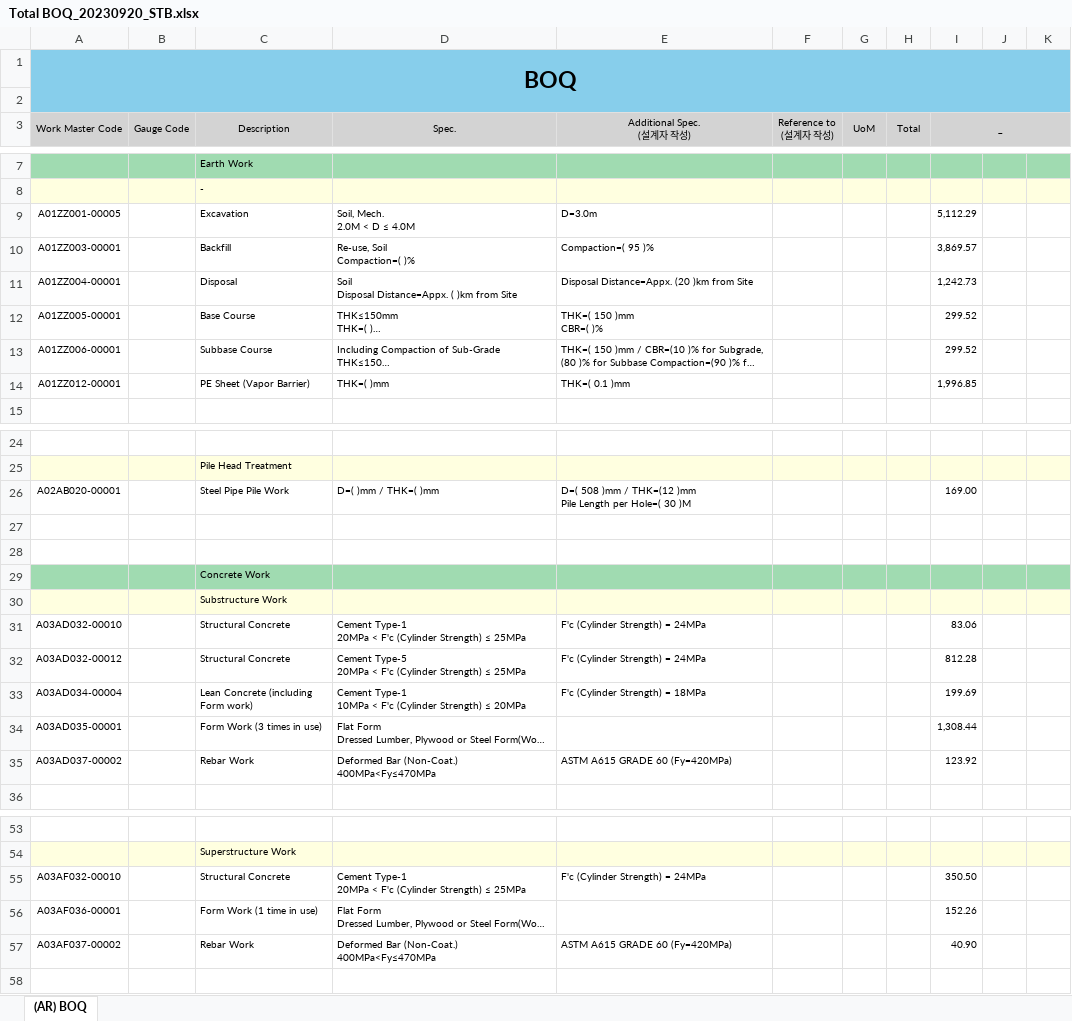
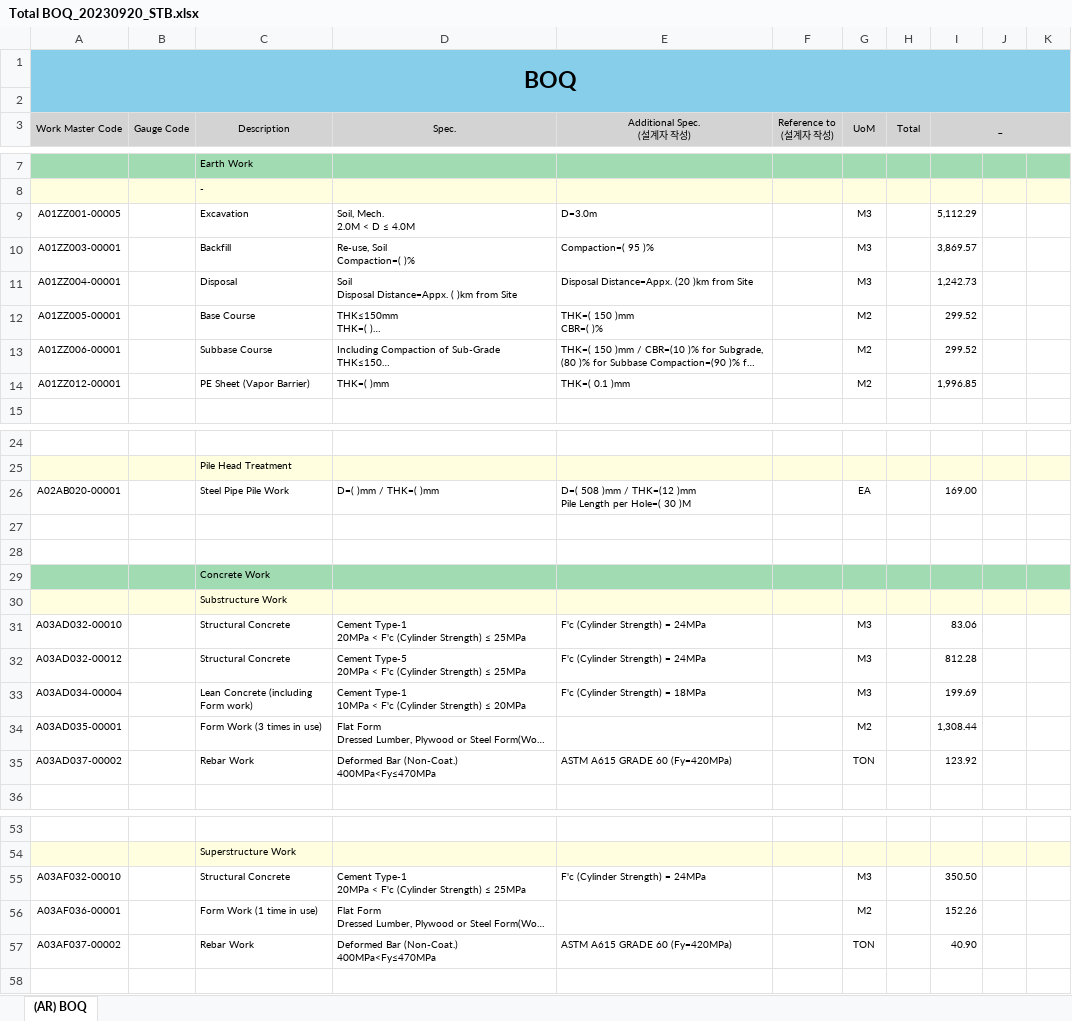
Before and after one commit to hnanmal/mQ, an Excel workbook: hecCalc/2023/documentum/Total BOQ_20230920_STB.xlsx, sheet (AR) BOQ, drawn as a sheet; only a part is shown, gaps mark what is left out; long unchanged cells end in …; values as stored, in another font and other column widths than the file's, no borders; the diff covers the shown part only; the diff names each change by its address in the sheet, - before the commit and + after, or states it on an @@ line.

```diff
--- a/hecCalc/2023/documentum/Total BOQ_20230920_STB.xlsx (sheet (AR) BOQ)
+++ b/hecCalc/2023/documentum/Total BOQ_20230920_STB.xlsx (sheet (AR) BOQ)
-G9:G11 (UoM): (empty)
+G9:G11 (UoM): M3
-G12:G14 (UoM): (empty)
+G12:G14 (UoM): M2
-G26 (UoM): (empty)
+G26 (UoM): EA
-G31:G33 (UoM): (empty)
+G31:G33 (UoM): M3
-G34 (UoM): (empty)
+G34 (UoM): M2
-G35 (UoM): (empty)
+G35 (UoM): TON
-G55 (UoM): (empty)
+G55 (UoM): M3
-G56 (UoM): (empty)
+G56 (UoM): M2
-G57 (UoM): (empty)
+G57 (UoM): TON
```
Also changed, not shown: 36 edited cells elsewhere in this sheet, 2 other files.
